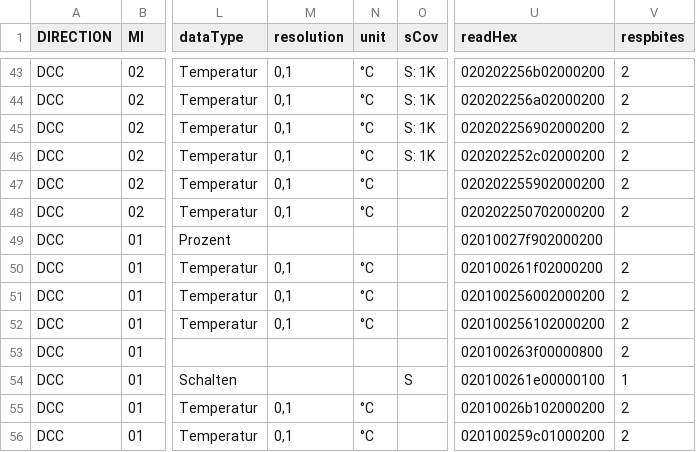
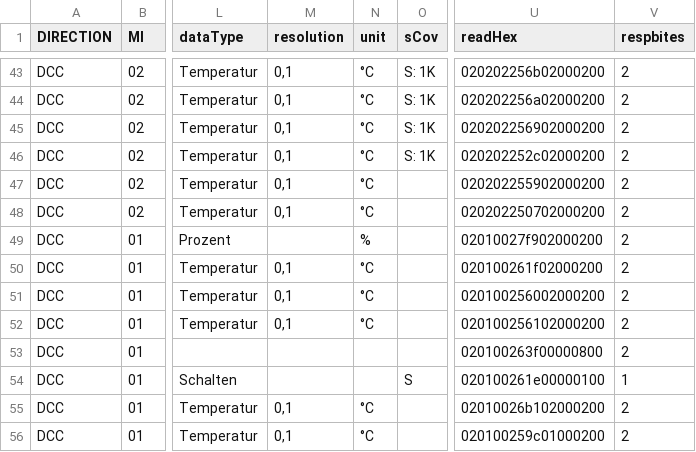
Before and after one commit to TanteJoe/ioBroker.wem-canapi, a CSV file: admin/canapi.csv, drawn as a sheet; only a part is shown, gaps mark what is left out; the diff names each change by its address in the sheet, - before the commit and + after, or states it on an @@ line.

```diff
--- a/admin/canapi.csv
+++ b/admin/canapi.csv
-N49 (unit): (empty)
+N49 (unit): %
-V49 (respbites): (empty)
+V49 (respbites): 2
```
Also changed, not shown: 2 other files.
